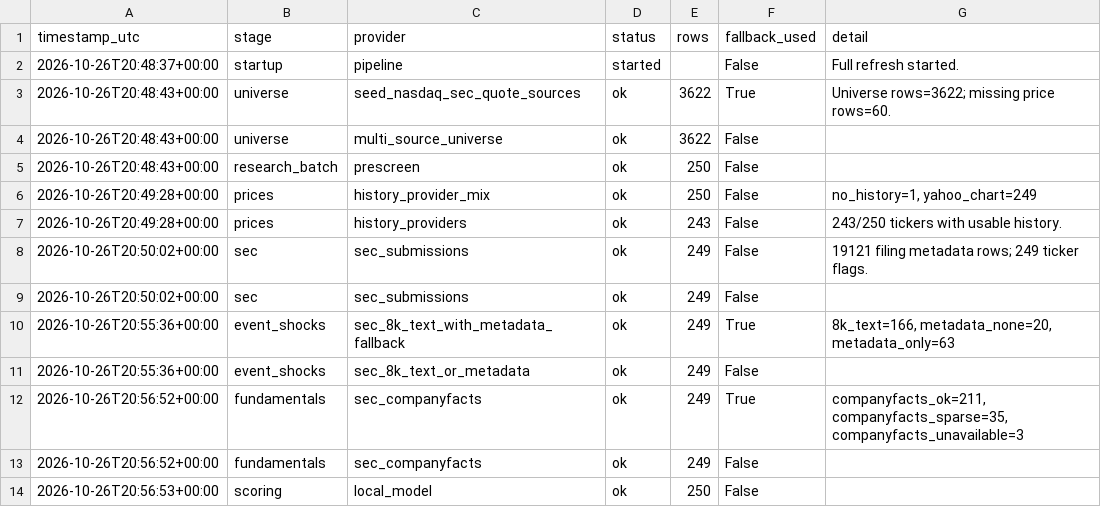
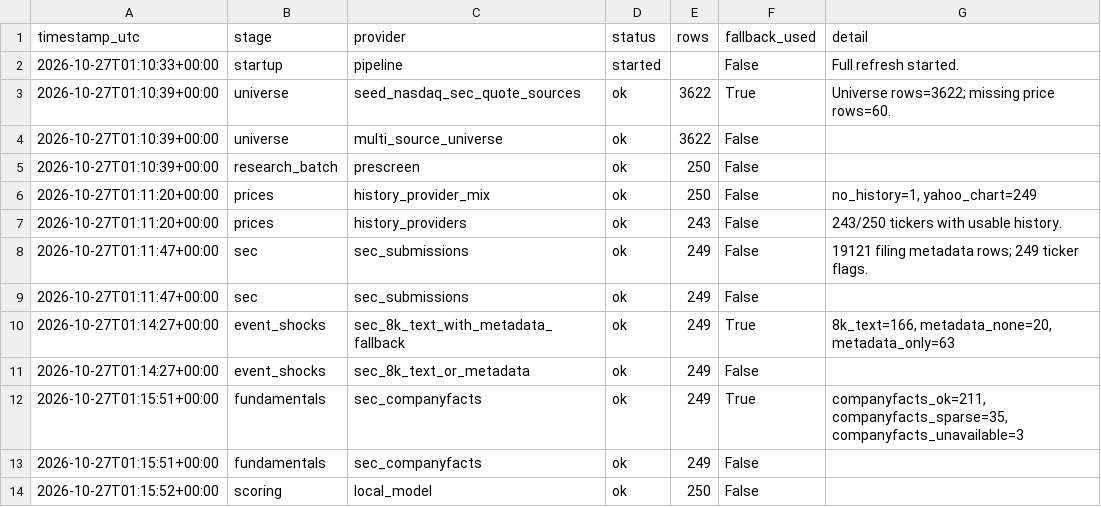
Before and after one commit to Kastnermj/mysterymachine, a CSV file: data/processed/source_status.csv, drawn as a sheet.

```diff
--- a/data/processed/source_status.csv
+++ b/data/processed/source_status.csv
@@ -1,14 +1,14 @@
 timestamp_utc,stage,provider,status,rows,fallback_used,detail
-2026-10-26T20:48:37+00:00,startup,pipeline,started,,False,Full refresh started.
-2026-10-26T20:48:43+00:00,universe,seed_nasdaq_sec_quote_sources,ok,3622,True,Universe rows=3622; missing price rows=60.
-2026-10-26T20:48:43+00:00,universe,multi_source_universe,ok,3622,False,
-2026-10-26T20:48:43+00:00,research_batch,prescreen,ok,250,False,
-2026-10-26T20:49:28+00:00,prices,history_provider_mix,ok,250,False,"no_history=1, yahoo_chart=249"
-2026-10-26T20:49:28+00:00,prices,history_providers,ok,243,False,243/250 tickers with usable history.
-2026-10-26T20:50:02+00:00,sec,sec_submissions,ok,249,False,19121 filing metadata rows; 249 ticker flags.
-2026-10-26T20:50:02+00:00,sec,sec_submissions,ok,249,False,
-2026-10-26T20:55:36+00:00,event_shocks,sec_8k_text_with_metadata_fallback,ok,249,True,"8k_text=166, metadata_none=20, metadata_only=63"
-2026-10-26T20:55:36+00:00,event_shocks,sec_8k_text_or_metadata,ok,249,False,
-2026-10-26T20:56:52+00:00,fundamentals,sec_companyfacts,ok,249,True,"companyfacts_ok=211, companyfacts_sparse=35, companyfacts_unavailable=3"
-2026-10-26T20:56:52+00:00,fundamentals,sec_companyfacts,ok,249,False,
-2026-10-26T20:56:53+00:00,scoring,local_model,ok,250,False,
+2026-10-27T01:10:33+00:00,startup,pipeline,started,,False,Full refresh started.
+2026-10-27T01:10:39+00:00,universe,seed_nasdaq_sec_quote_sources,ok,3622,True,Universe rows=3622; missing price rows=60.
+2026-10-27T01:10:39+00:00,universe,multi_source_universe,ok,3622,False,
+2026-10-27T01:10:39+00:00,research_batch,prescreen,ok,250,False,
+2026-10-27T01:11:20+00:00,prices,history_provider_mix,ok,250,False,"no_history=1, yahoo_chart=249"
+2026-10-27T01:11:20+00:00,prices,history_providers,ok,243,False,243/250 tickers with usable history.
+2026-10-27T01:11:47+00:00,sec,sec_submissions,ok,249,False,19121 filing metadata rows; 249 ticker flags.
+2026-10-27T01:11:47+00:00,sec,sec_submissions,ok,249,False,
+2026-10-27T01:14:27+00:00,event_shocks,sec_8k_text_with_metadata_fallback,ok,249,True,"8k_text=166, metadata_none=20, metadata_only=63"
+2026-10-27T01:14:27+00:00,event_shocks,sec_8k_text_or_metadata,ok,249,False,
+2026-10-27T01:15:51+00:00,fundamentals,sec_companyfacts,ok,249,True,"companyfacts_ok=211, companyfacts_sparse=35, companyfacts_unavailable=3"
+2026-10-27T01:15:51+00:00,fundamentals,sec_companyfacts,ok,249,False,
+2026-10-27T01:15:52+00:00,scoring,local_model,ok,250,False,
```
Also changed, not shown: data/processed/event_shocks.csv, data/processed/price_history_features.csv, 9 other files.
